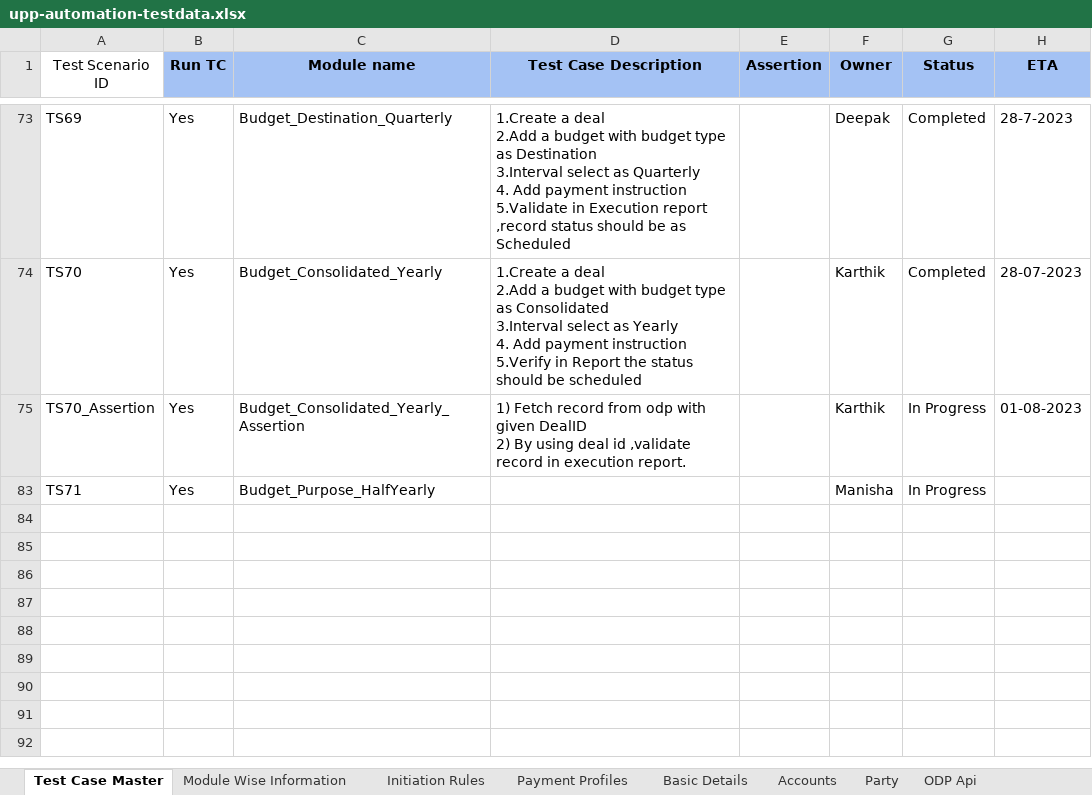
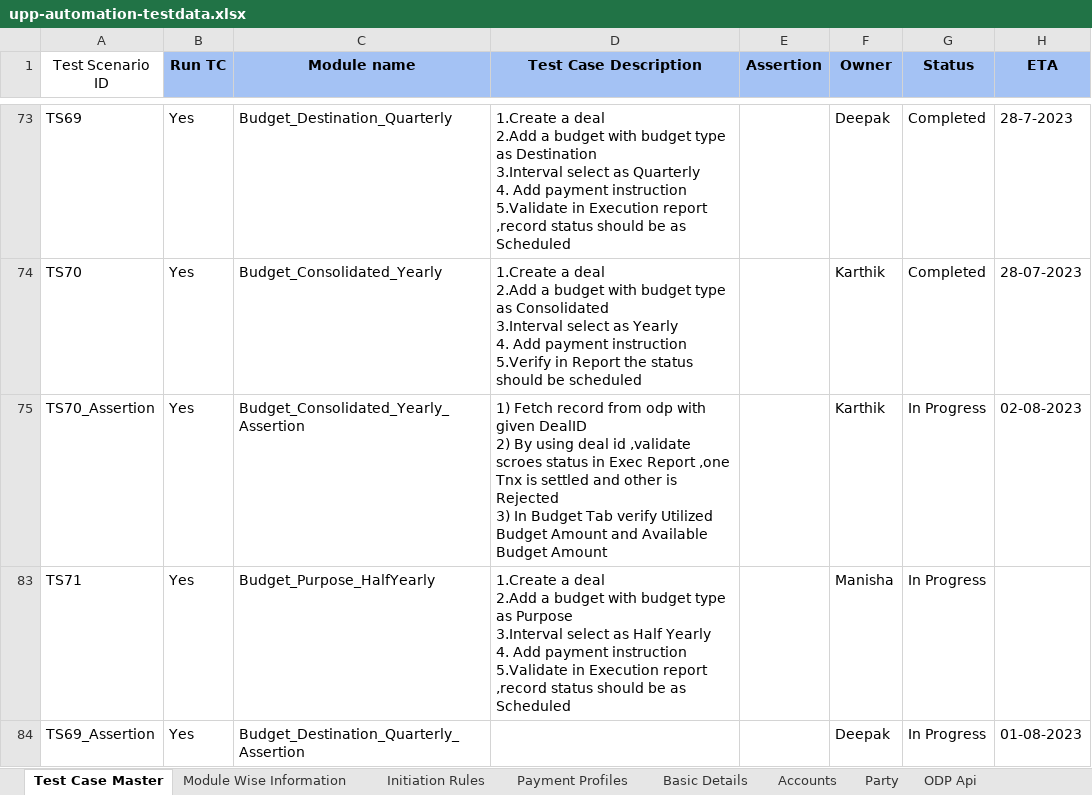
Before and after one commit to deepakdude938/upp, an Excel workbook: src/main/resources/upp-automation-testdata.xlsx, sheet Test Case Master, drawn as a sheet; only a part is shown, gaps mark what is left out; values as stored, in another font and other column widths than the file's, no borders; charts and pictures not drawn; ↵ is a line break in a cell; the diff names each change by its address in the sheet, - before the commit and + after, or states it on an @@ line.

Commit message:
Added TS69_assertion && Updated code for failed testcases

```diff
--- a/src/main/resources/upp-automation-testdata.xlsx (sheet Test Case Master)
+++ b/src/main/resources/upp-automation-testdata.xlsx (sheet Test Case Master)
-D75 (Test Case Description): …id ,validate record in execution report.
+D75 (Test Case Description): …id ,validate scroes status in Exec Report ,one Tnx is settled and other is Rejected ↵ 3) In Budget Tab verify Utilized Budget Amount and Available Budget Amount
-H75 (ETA): 01-08-2023
+H75 (ETA): 02-08-2023
-D83 (Test Case Description): (empty)
+D83 (Test Case Description): 1.Create a deal ↵ 2.Add a budget with budget type as Purpose ↵ 3.Interval select as Half Yearly ↵ 4. Add payment instruction ↵ 5.Validate in Execution report ,record status should be as Scheduled
+row 84: TS69_Assertion | Yes | Budget_Destination_Quarterly_Assertion |  |  | Deepak | In Progress | 01-08-2023
```
Also changed, not shown: sheet Scheduled, 14 other files.
